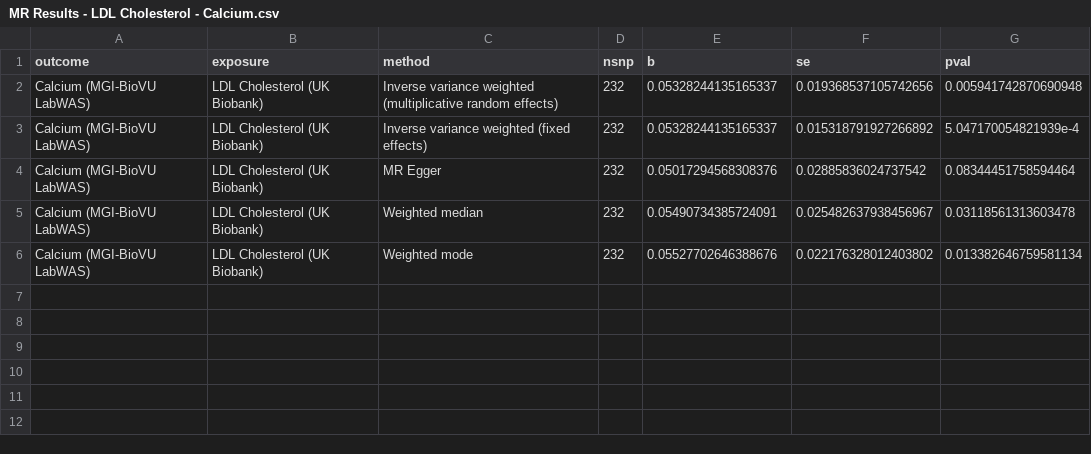
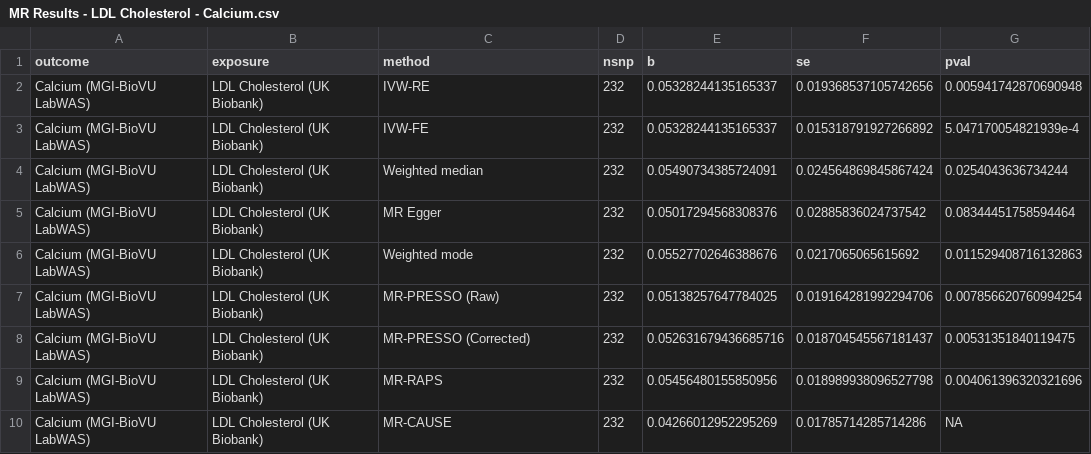
Before and after one commit to BridgesLab/PrecisionNutrition, a CSV file: Human Genetics/MR Results - LDL Cholesterol - Calcium.csv, drawn as a sheet.

Commit message:
Added MR-PRESSO and CAUSE analyses to LDL-C calcium analysis, part of issue #7

```diff
--- a/Human Genetics/MR Results - LDL Cholesterol - Calcium.csv
+++ b/Human Genetics/MR Results - LDL Cholesterol - Calcium.csv
@@ -1,6 +1,10 @@
 outcome,exposure,method,nsnp,b,se,pval
-Calcium (MGI-BioVU LabWAS),LDL Cholesterol (UK Biobank),Inverse variance weighted (multiplicative random effects),232,0.05328244135165337,0.019368537105742656,0.005941742870690948
-Calcium (MGI-BioVU LabWAS),LDL Cholesterol (UK Biobank),Inverse variance weighted (fixed effects),232,0.05328244135165337,0.015318791927266892,5.047170054821939e-4
+Calcium (MGI-BioVU LabWAS),LDL Cholesterol (UK Biobank),IVW-RE,232,0.05328244135165337,0.019368537105742656,0.005941742870690948
+Calcium (MGI-BioVU LabWAS),LDL Cholesterol (UK Biobank),IVW-FE,232,0.05328244135165337,0.015318791927266892,5.047170054821939e-4
+Calcium (MGI-BioVU LabWAS),LDL Cholesterol (UK Biobank),Weighted median,232,0.05490734385724091,0.024564869845867424,0.0254043636734244
 Calcium (MGI-BioVU LabWAS),LDL Cholesterol (UK Biobank),MR Egger,232,0.05017294568308376,0.02885836024737542,0.08344451758594464
-Calcium (MGI-BioVU LabWAS),LDL Cholesterol (UK Biobank),Weighted median,232,0.05490734385724091,0.025482637938456967,0.03118561313603478
-Calcium (MGI-BioVU LabWAS),LDL Cholesterol (UK Biobank),Weighted mode,232,0.05527702646388676,0.022176328012403802,0.013382646759581134
+Calcium (MGI-BioVU LabWAS),LDL Cholesterol (UK Biobank),Weighted mode,232,0.05527702646388676,0.0217065065615692,0.011529408716132863
+Calcium (MGI-BioVU LabWAS),LDL Cholesterol (UK Biobank),MR-PRESSO (Raw),232,0.05138257647784025,0.019164281992294706,0.007856620760994254
+Calcium (MGI-BioVU LabWAS),LDL Cholesterol (UK Biobank),MR-PRESSO (Corrected),232,0.052631679436685716,0.018704545567181437,0.00531351840119475
+Calcium (MGI-BioVU LabWAS),LDL Cholesterol (UK Biobank),MR-RAPS,232,0.05456480155850956,0.018989938096527798,0.004061396320321696
+Calcium (MGI-BioVU LabWAS),LDL Cholesterol (UK Biobank),MR-CAUSE,232,0.04266012952295269,0.01785714285714286,NA
```
Also changed, not shown: 20 other files.
